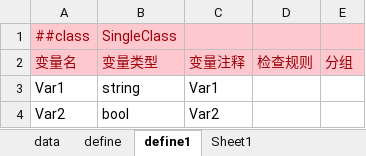
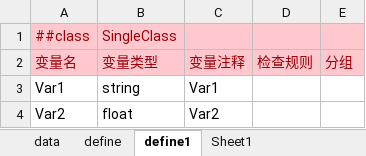
Before and after one commit to B-CK/ConfigGen, an Excel workbook: Csv/AllType/Data所有Class类型.xlsx, sheet define1, drawn as a sheet; values as stored, in another font and other column widths than the file's, no borders; the diff names each change by its address in the sheet, - before the commit and + after, or states it on an @@ line.

```diff
--- a/Csv/AllType/Data所有Class类型.xlsx (sheet define1)
+++ b/Csv/AllType/Data所有Class类型.xlsx (sheet define1)
-B4: bool
+B4: float
```
Also changed, not shown: 12 other files.
